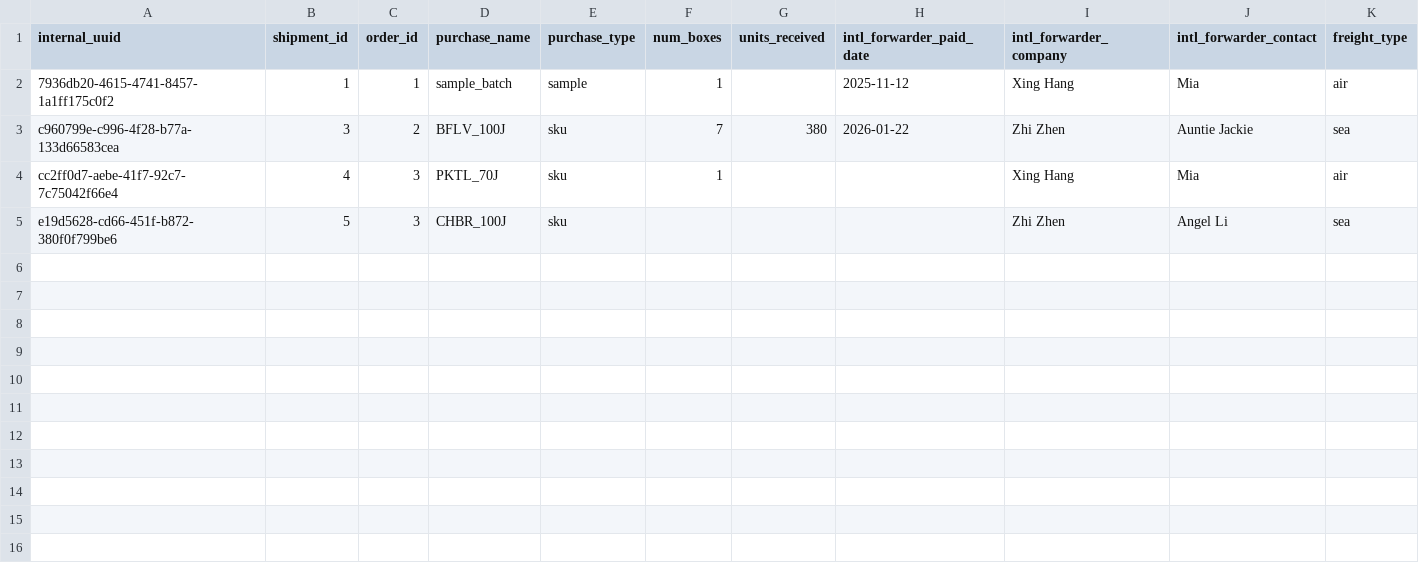
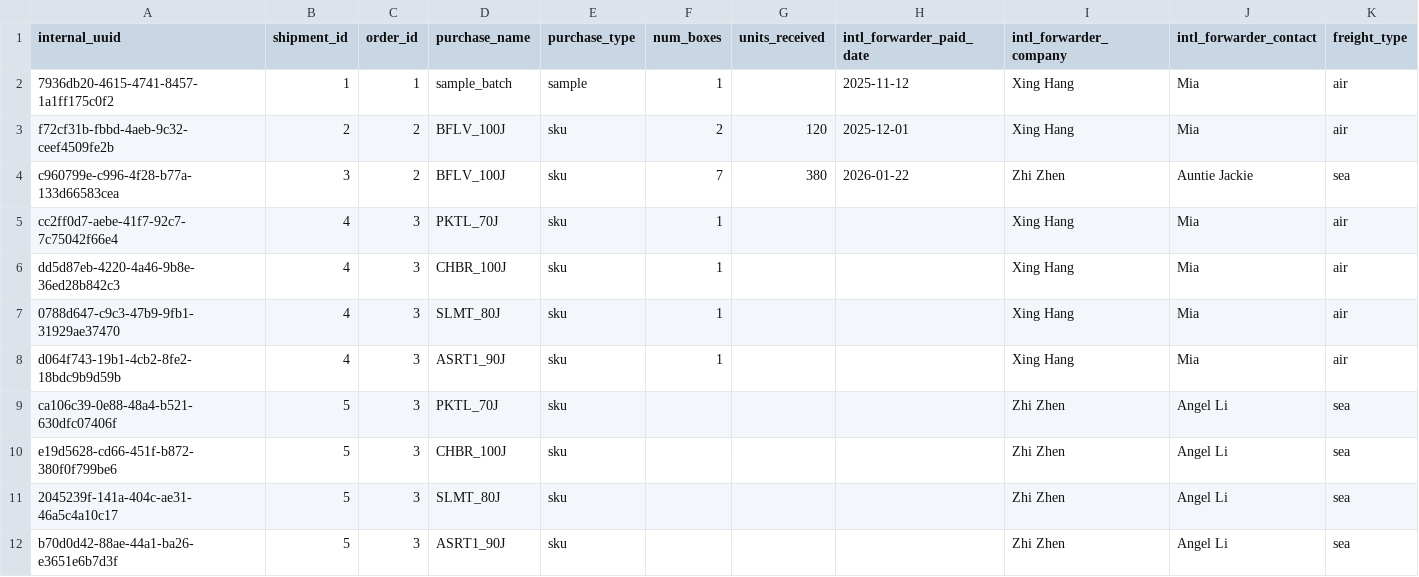
Before and after one commit to barkworthy/bark-worthy-dbt, a CSV file: bark_warehouse/seeds/google_sheets/supplier_order_shipments.csv, drawn as a sheet; only a part is shown; rows hold the shown columns only; the diff names each change by its address in the sheet, - before the commit and + after, or states it on an @@ line.

```diff
--- a/bark_warehouse/seeds/google_sheets/supplier_order_shipments.csv
+++ b/bark_warehouse/seeds/google_sheets/supplier_order_shipments.csv
+row 3: f72cf31b-fbbd-4aeb-9c32-ceef4509fe2b | 2 | 2 | BFLV_100J | sku | 2 | 120 | 2025-12-01 | Xing Hang | Mia | air
+row 6: dd5d87eb-4220-4a46-9b8e-36ed28b842c3 | 4 | 3 | CHBR_100J | sku | 1 |  |  | Xing Hang | Mia | air
+row 7: 0788d647-c9c3-47b9-9fb1-31929ae37470 | 4 | 3 | SLMT_80J | sku | 1 |  |  | Xing Hang | Mia | air
+row 8: d064f743-19b1-4cb2-8fe2-18bdc9b9d59b | 4 | 3 | ASRT1_90J | sku | 1 |  |  | Xing Hang | Mia | air
+row 9: ca106c39-0e88-48a4-b521-630dfc07406f | 5 | 3 | PKTL_70J | sku |  |  |  | Zhi Zhen | Angel Li | sea
+row 11: 2045239f-141a-404c-ae31-46a5c4a10c17 | 5 | 3 | SLMT_80J | sku |  |  |  | Zhi Zhen | Angel Li | sea
+row 12: b70d0d42-88ae-44a1-ba26-e3651e6b7d3f | 5 | 3 | ASRT1_90J | sku |  |  |  | Zhi Zhen | Angel Li | sea
```
Also changed, not shown: bark_warehouse/seeds/google_sheets/creator_seedings.csv, bark_warehouse/seeds/google_sheets/direct_sales.csv, 5 other files.
